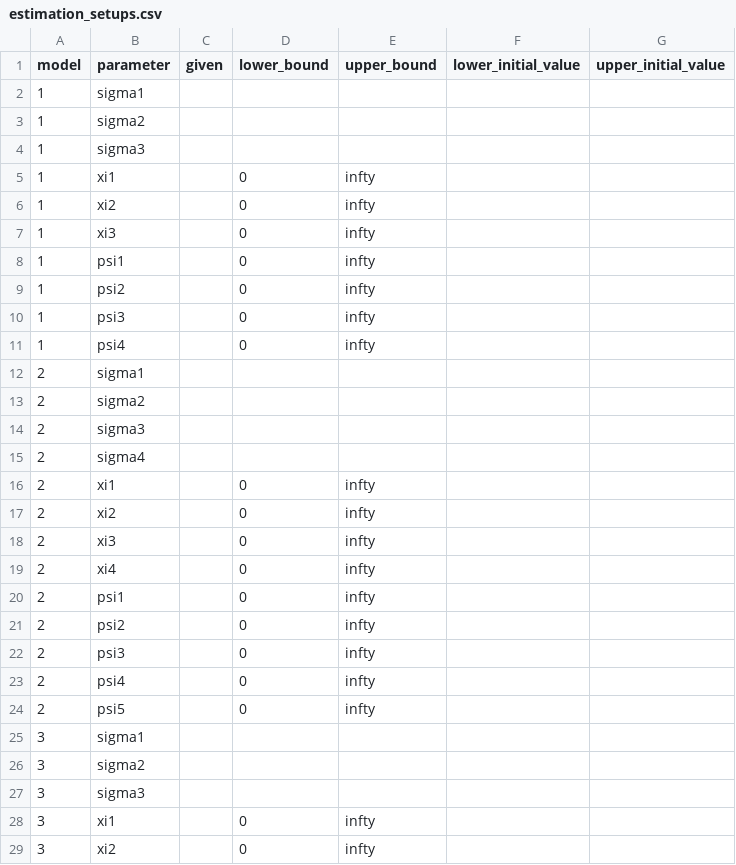
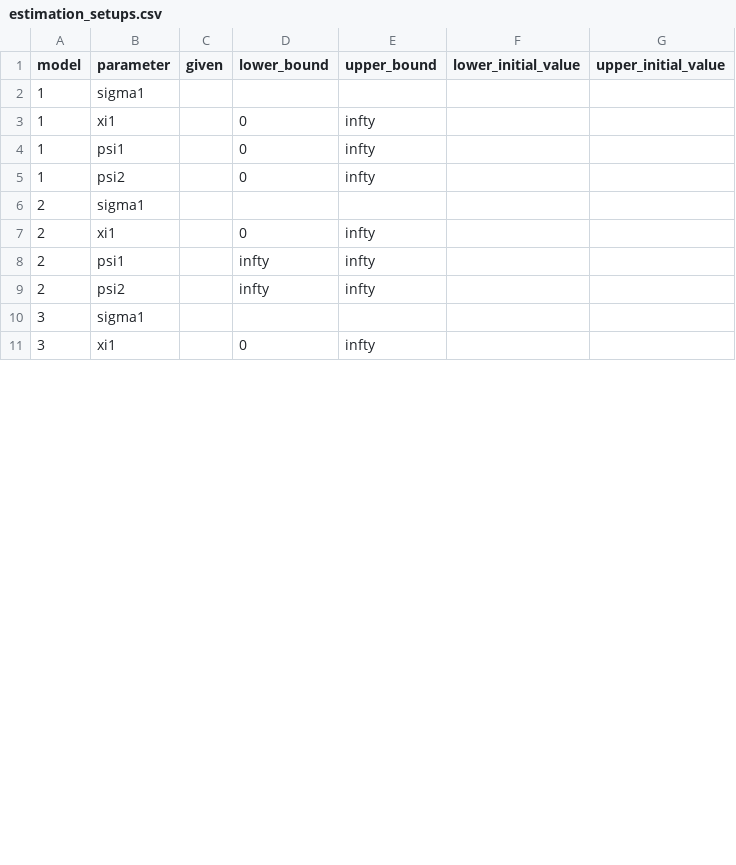
Before and after one commit to odemodelselection/sw_test, a CSV file: data/estimation_setups.csv, drawn as a sheet; only a part is shown; the diff covers the shown part only.

```diff
--- a/data/estimation_setups.csv
+++ b/data/estimation_setups.csv
@@ -2,28 +2,10 @@ model,parameter,given,lower_bound,upper_bound,lower_initial_value,upper_initial_
 1,sigma1,,,,,
-1,sigma2,,,,,
-1,sigma3,,,,,
 1,xi1,,0,infty,,
-1,xi2,,0,infty,,
-1,xi3,,0,infty,,
 1,psi1,,0,infty,,
 1,psi2,,0,infty,,
-1,psi3,,0,infty,,
-1,psi4,,0,infty,,
 2,sigma1,,,,,
-2,sigma2,,,,,
-2,sigma3,,,,,
-2,sigma4,,,,,
 2,xi1,,0,infty,,
-2,xi2,,0,infty,,
-2,xi3,,0,infty,,
-2,xi4,,0,infty,,
-2,psi1,,0,infty,,
-2,psi2,,0,infty,,
-2,psi3,,0,infty,,
-2,psi4,,0,infty,,
-2,psi5,,0,infty,,
+2,psi1,,infty,infty,,
+2,psi2,,infty,infty,,
 3,sigma1,,,,,
-3,sigma2,,,,,
-3,sigma3,,,,,
 3,xi1,,0,infty,,
-3,xi2,,0,infty,,
```
Also changed, not shown: 4 added rows, 3 removed rows and 3 edited cells elsewhere in this file, data/theta_setups.csv, 15 other files.
